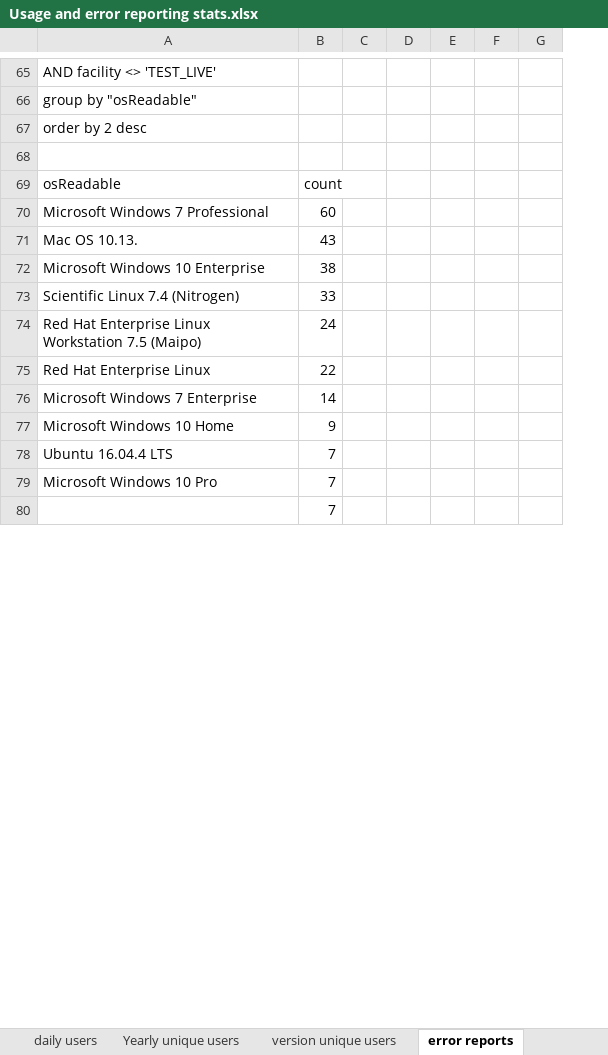
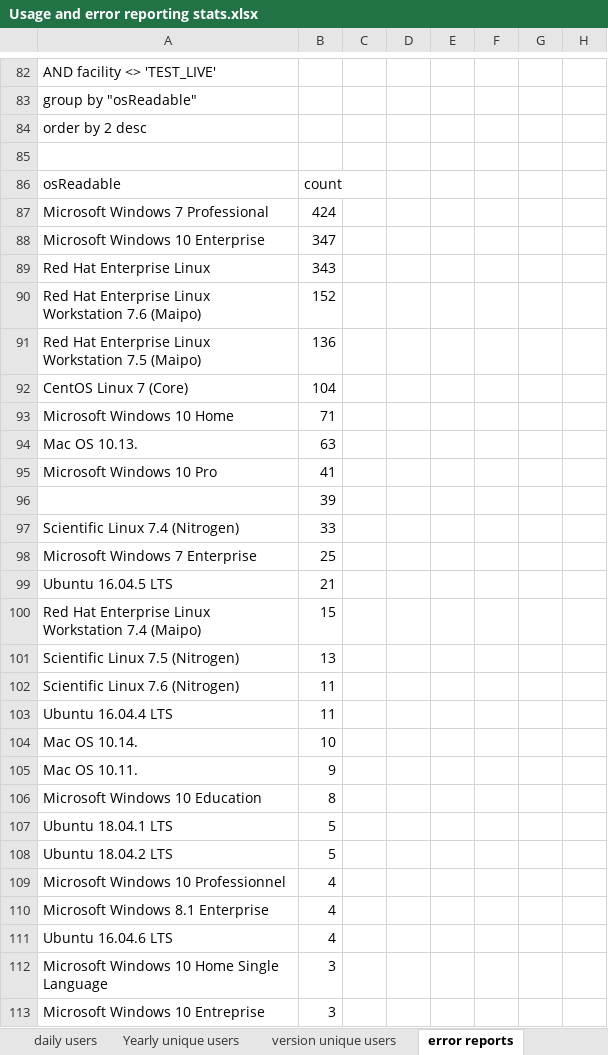
Before and after one commit to mantidproject/documents, an Excel workbook: Project-Management/PMB/Usage and error reporting stats.xlsx, sheet error reports, drawn as a sheet; only a part is shown, gaps mark what is left out; values as stored, in another font and other column widths than the file's, no cell formats; charts and pictures not drawn; removed rows and columns are numbered as before the commit, all else as after; the diff covers the shown part only; the diff names each change by its address in the sheet, - before the commit and + after, or states it on an @@ line.

```diff
--- a/Project-Management/PMB/Usage and error reporting stats.xlsx (sheet error reports)
+++ b/Project-Management/PMB/Usage and error reporting stats.xlsx (sheet error reports)
+column C, empty
-column D, empty
+column E, empty
-column F, empty
-column G, empty
+column G, empty
+column H, empty
-B87: 60
+B87: 424
-row 71: Mac OS 10.13. | 43
-B88: 38
+B88: 347
+row 89: Red Hat Enterprise Linux | 343
+row 90: Red Hat Enterprise Linux Workstation 7.6 (Maipo) | 152
+row 91: Red Hat Enterprise Linux Workstation 7.5 (Maipo) | 136
+row 92: CentOS Linux 7 (Core) | 104
+row 93: Microsoft Windows 10 Home | 71
+row 94: Mac OS 10.13. | 63
+row 95: Microsoft Windows 10 Pro | 41
+row 96:  | 39
-row 74: Red Hat Enterprise Linux Workstation 7.5 (Maipo) | 24
-row 75: Red Hat Enterprise Linux | 22
-B98: 14
+B98: 25
-row 77: Microsoft Windows 10 Home | 9
+row 99: Ubuntu 16.04.5 LTS | 21
+row 100: Red Hat Enterprise Linux Workstation 7.4 (Maipo) | 15
+row 101: Scientific Linux 7.5 (Nitrogen) | 13
+row 102: Scientific Linux 7.6 (Nitrogen) | 11
-B103: 7
+B103: 11
-row 79: Microsoft Windows 10 Pro | 7
-row 80:  | 7
+row 104: Mac OS 10.14. | 10
+row 105: Mac OS 10.11. | 9
+row 106: Microsoft Windows 10 Education | 8
+row 107: Ubuntu 18.04.1 LTS | 5
+row 108: Ubuntu 18.04.2 LTS | 5
+row 109: Microsoft Windows 10 Professionnel | 4
+row 110: Microsoft Windows 8.1 Enterprise | 4
+row 111: Ubuntu 16.04.6 LTS | 4
+row 112: Microsoft Windows 10 Home Single Language | 3
+row 113: Microsoft Windows 10 Entreprise | 3
```
Also changed, not shown: 38 added rows, 14 removed rows and 17 edited cells elsewhere in this sheet, sheet daily users, sheet version unique users, sheet Yearly unique users, cell formats, charts or pictures, Project-Management/Hardware/RAL/Mantid Hardware.xlsx, 1 other file.
